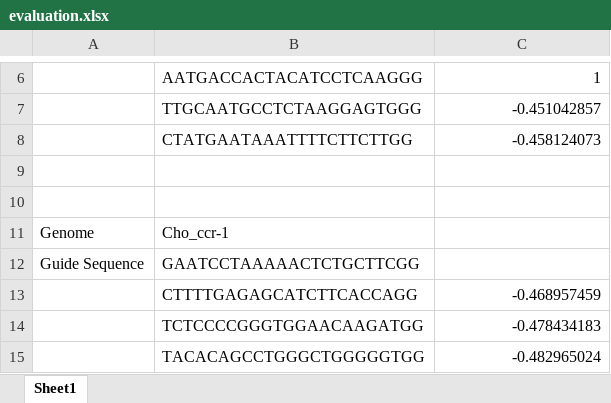
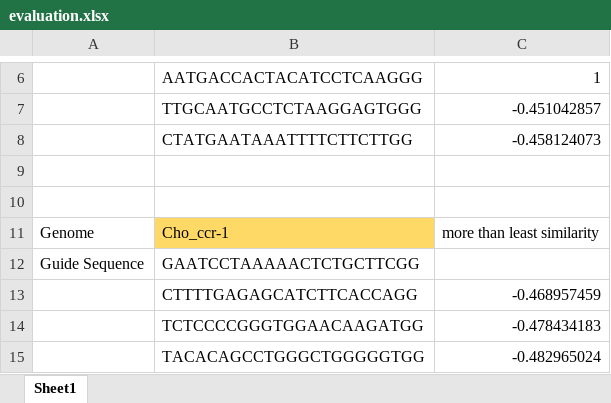
Before and after one commit to maahzaade/CRISPR, an Excel workbook: data/evaluation.xlsx, sheet Sheet1, drawn as a sheet; only a part is shown, gaps mark what is left out; values as stored, in another font and other column widths than the file's, no borders; the diff covers the shown part only; the diff names each change by its address in the sheet, - before the commit and + after, or states it on an @@ line.

```diff
--- a/data/evaluation.xlsx (sheet Sheet1)
+++ b/data/evaluation.xlsx (sheet Sheet1)
-B11 fill: none
+B11 fill: #FFD966
-C11: (empty)
+C11: more than least similarity
```
Also changed, not shown: 26 added rows elsewhere in this sheet, 4 other files.
